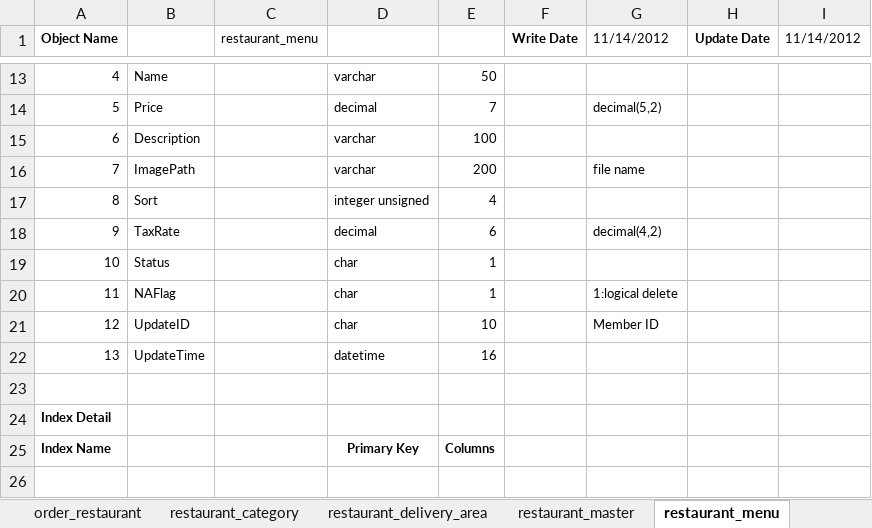
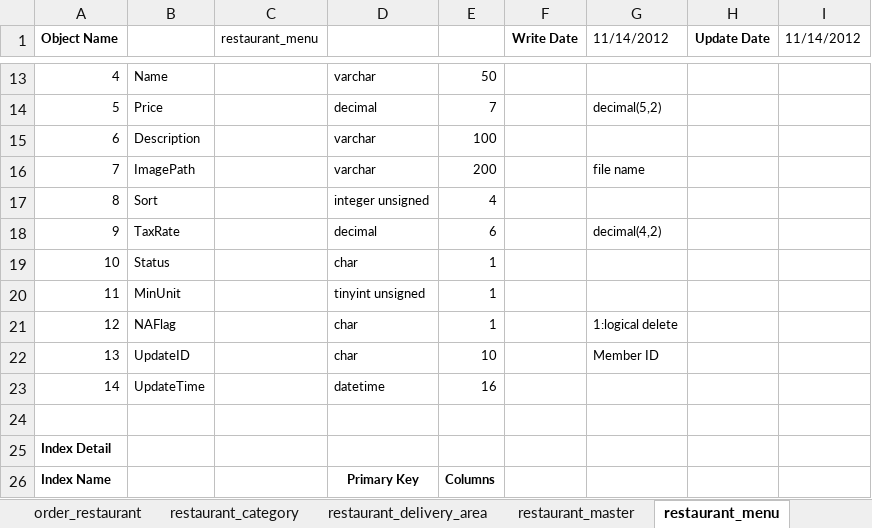
Before and after one commit to wowtastydev/wowtasty, an Excel workbook: document/01 DataBase Design/Table_specification.xlsx, sheet restaurant_menu, drawn as a sheet; only a part is shown, gaps mark what is left out; values as stored, in another font and other column widths than the file's, no borders; addresses are those after the commit; the diff names each change by its address in the sheet, - before the commit and + after, or states it on an @@ line.

Commit message:
'Add_minUnit_menumaster'

```diff
--- a/document/01 DataBase Design/Table_specification.xlsx (sheet restaurant_menu)
+++ b/document/01 DataBase Design/Table_specification.xlsx (sheet restaurant_menu)
+row 20: 11 | MinUnit |  | tinyint unsigned | 1
@@ column A (Object Name) renumbered between rows 21 and 23 @@
```
Also changed, not shown: sheet wow_master, 4 other files.
